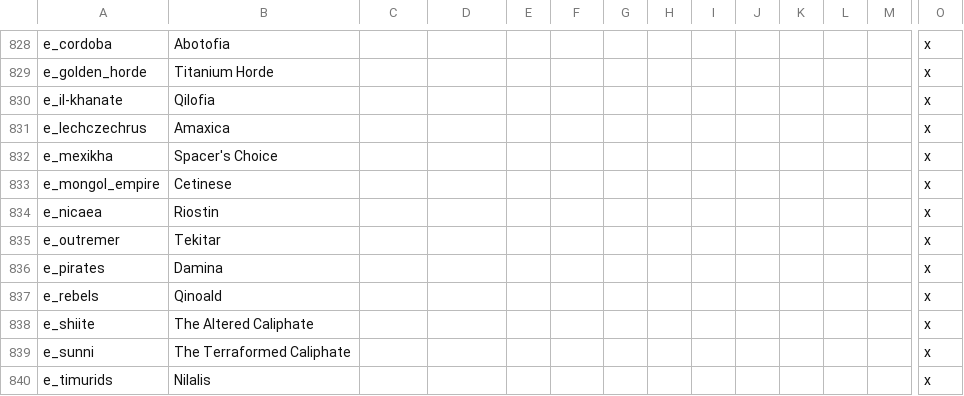
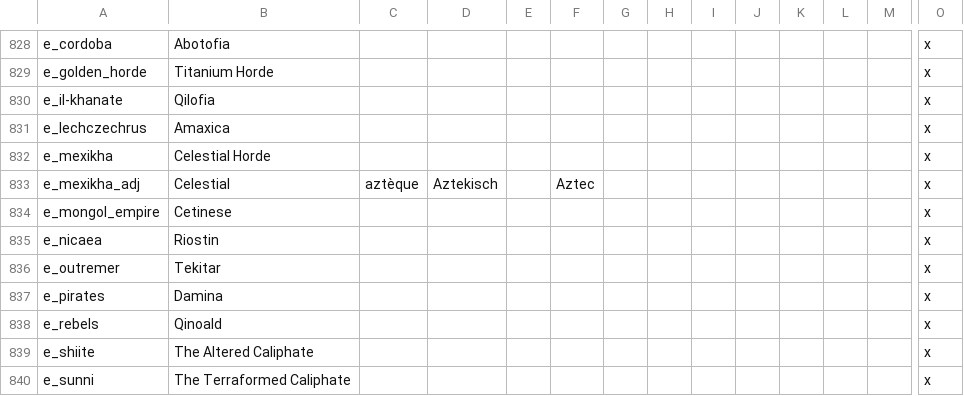
Before and after one commit to Zombaxx/crusader-space-kings, a CSV file: ck2 solar system/localisation/000_middlemars_vanillalandedtitles.csv, drawn as a sheet; only a part is shown, gaps mark what is left out; the shorter side is filled out with more unchanged rows; rows hold the shown columns only; the diff names each change by its address in the sheet, - before the commit and + after, or states it on an @@ line.

```diff
--- a/ck2 solar system/localisation/000_middlemars_vanillalandedtitles.csv
+++ b/ck2 solar system/localisation/000_middlemars_vanillalandedtitles.csv
-B832: Spacer's Choice
+B832: Celestial Horde
+row 833: e_mexikha_adj | Celestial | aztèque | Aztekisch |  | Aztec |  |  |  |  |  |  |  | x
```
Also changed, not shown: 10 other files.
